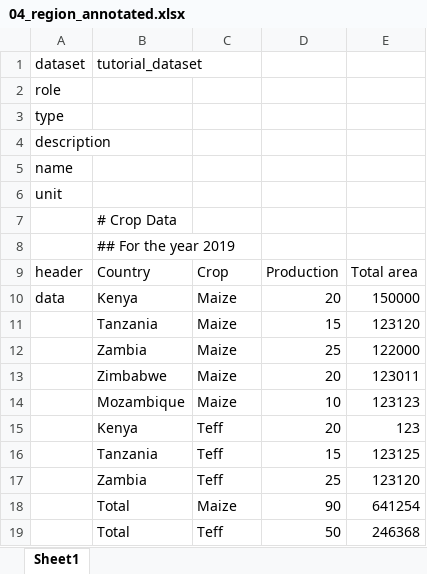
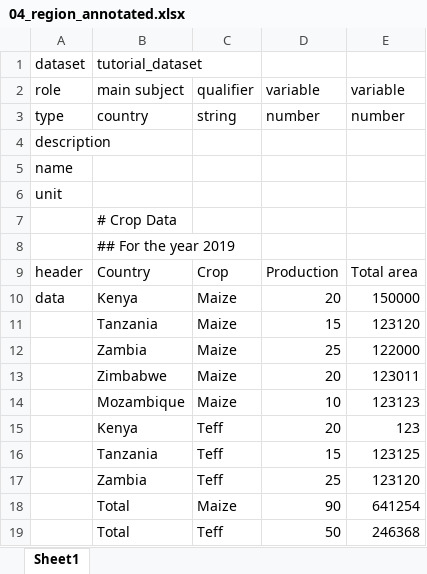
Before and after one commit to usc-isi-i2/t2wml, an Excel workbook: tutorial/annotated_spreadsheets/04_region_annotated.xlsx, sheet Sheet1, drawn as a sheet; values as stored, in another font and other column widths than the file's, no borders; removed rows and columns are numbered as before the commit, all else as after; the diff names each change by its address in the sheet, - before the commit and + after, or states it on an @@ line.

```diff
--- a/tutorial/annotated_spreadsheets/04_region_annotated.xlsx (sheet Sheet1)
+++ b/tutorial/annotated_spreadsheets/04_region_annotated.xlsx (sheet Sheet1)
-row 2: role
-row 3: type
+row 2: role | main subject | qualifier | variable | variable
+row 3: type | country | string | number | number
```
Also changed, not shown: tutorial/annotated_spreadsheets/01_region_annotated.xlsx, tutorial/annotated_spreadsheets/03_region_annotated.xlsx, 20 other files.
